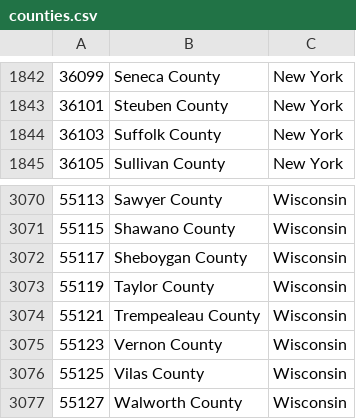
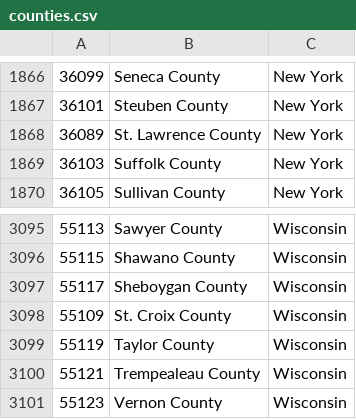
Before and after one commit to StephenWetzel/countyscraper, a CSV file: counties.csv, drawn as a sheet; only a part is shown, gaps mark what is left out; the shorter side is filled out with more unchanged rows; the diff covers the shown part only; the diff names each change by its address in the sheet, - before the commit and + after, or states it on an @@ line.

Commit message:
periods may appear in county names

```diff
--- a/counties.csv
+++ b/counties.csv
+row 1868: 36089 | St. Lawrence County | New York
+row 3098: 55109 | St. Croix County | Wisconsin
```
Also changed, not shown: 24 added rows elsewhere in this file, 3 other files.
